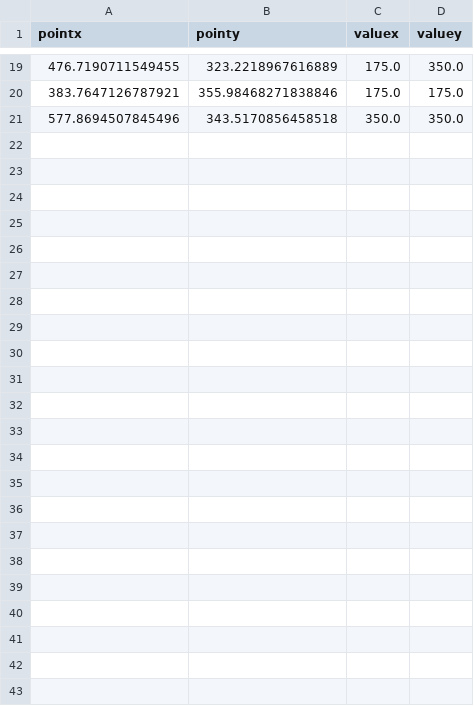
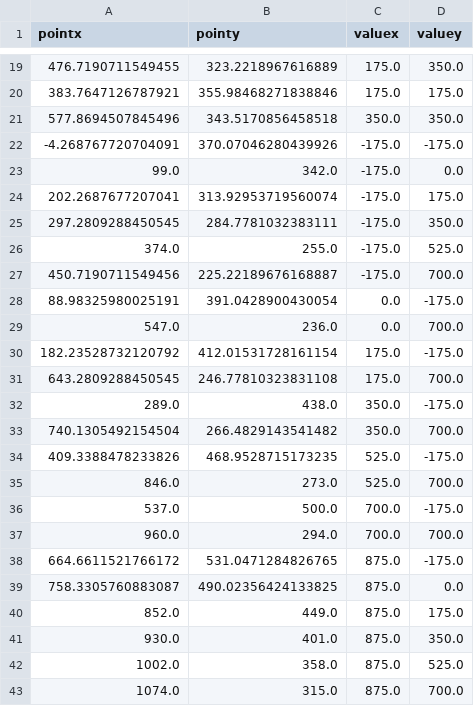
Before and after one commit to jorhostm/break-my-windshield, a CSV file: NEW/I20_05_02_C1.csv, drawn as a sheet; only a part is shown, gaps mark what is left out.

Commit message:
Tweaked the calibration data for NEW

```diff
--- a/NEW/I20_05_02_C1.csv
+++ b/NEW/I20_05_02_C1.csv
@@ -21 +21,23 @@ pointx,pointy,valuex,valuey
 577.8694507845496,343.5170856458518,350.0,350.0
+-4.268767720704091,370.07046280439926,-175.0,-175.0
+99.0,342.0,-175.0,0.0
+202.2687677207041,313.92953719560074,-175.0,175.0
+297.2809288450545,284.7781032383111,-175.0,350.0
+374.0,255.0,-175.0,525.0
+450.7190711549456,225.22189676168887,-175.0,700.0
+88.98325980025191,391.0428900430054,0.0,-175.0
+547.0,236.0,0.0,700.0
+182.23528732120792,412.01531728161154,175.0,-175.0
+643.2809288450545,246.77810323831108,175.0,700.0
+289.0,438.0,350.0,-175.0
+740.1305492154504,266.4829143541482,350.0,700.0
+409.3388478233826,468.9528715173235,525.0,-175.0
+846.0,273.0,525.0,700.0
+537.0,500.0,700.0,-175.0
+960.0,294.0,700.0,700.0
+664.6611521766172,531.0471284826765,875.0,-175.0
+758.3305760883087,490.02356424133825,875.0,0.0
+852.0,449.0,875.0,175.0
+930.0,401.0,875.0,350.0
+1002.0,358.0,875.0,525.0
+1074.0,315.0,875.0,700.0
```
Also changed, not shown: NEW/I20_04_01_C1.csv, NEW/I20_04_01_C2.csv, 24 other files.
